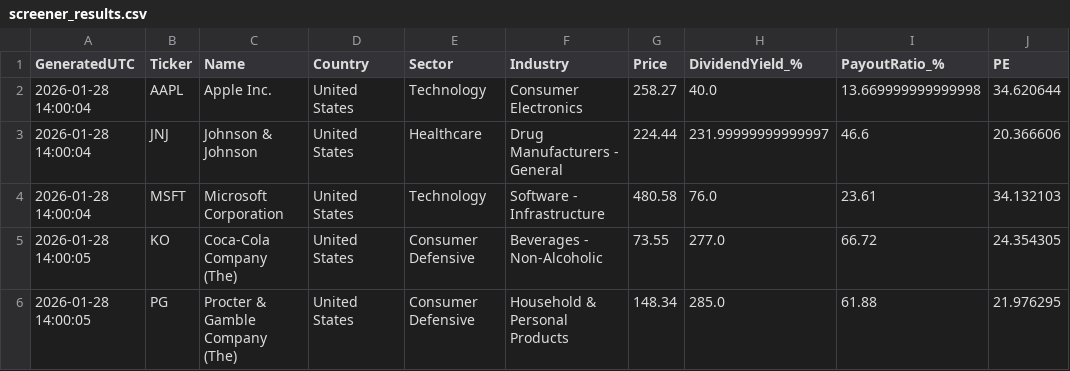
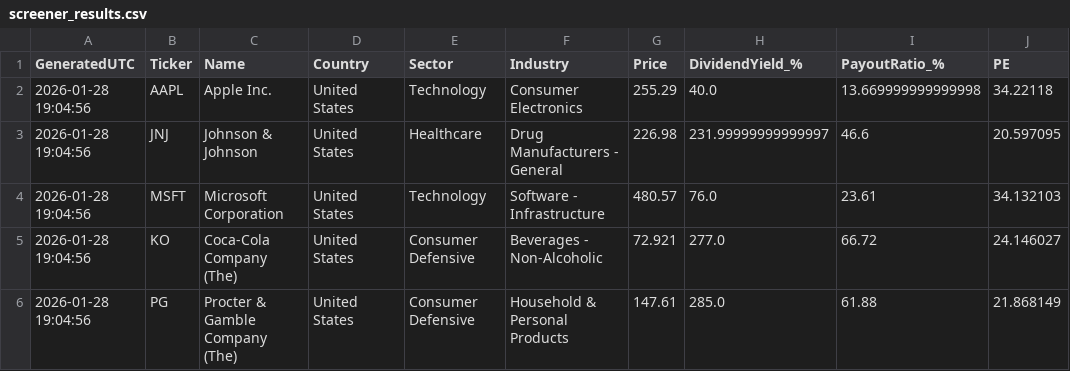
Before and after one commit to Callahan1975/dividend-screener-simple, a CSV file: data/screener_results.csv, drawn as a sheet.

```diff
--- a/data/screener_results.csv
+++ b/data/screener_results.csv
@@ -1,6 +1,6 @@
 GeneratedUTC,Ticker,Name,Country,Sector,Industry,Price,DividendYield_%,PayoutRatio_%,PE
-2026-01-28 14:00:04,AAPL,Apple Inc.,United States,Technology,Consumer Electronics,258.27,40.0,13.669999999999998,34.620644
-2026-01-28 14:00:04,JNJ,Johnson & Johnson,United States,Healthcare,Drug Manufacturers - General,224.44,231.99999999999997,46.6,20.366606
-2026-01-28 14:00:04,MSFT,Microsoft Corporation,United States,Technology,Software - Infrastructure,480.58,76.0,23.61,34.132103
-2026-01-28 14:00:05,KO,Coca-Cola Company (The),United States,Consumer Defensive,Beverages - Non-Alcoholic,73.55,277.0,66.72,24.354305
-2026-01-28 14:00:05,PG,Procter & Gamble Company (The),United States,Consumer Defensive,Household & Personal Products,148.34,285.0,61.88,21.976295
+2026-01-28 19:04:56,AAPL,Apple Inc.,United States,Technology,Consumer Electronics,255.29,40.0,13.669999999999998,34.22118
+2026-01-28 19:04:56,JNJ,Johnson & Johnson,United States,Healthcare,Drug Manufacturers - General,226.98,231.99999999999997,46.6,20.597095
+2026-01-28 19:04:56,MSFT,Microsoft Corporation,United States,Technology,Software - Infrastructure,480.57,76.0,23.61,34.132103
+2026-01-28 19:04:56,KO,Coca-Cola Company (The),United States,Consumer Defensive,Beverages - Non-Alcoholic,72.921,277.0,66.72,24.146027
+2026-01-28 19:04:56,PG,Procter & Gamble Company (The),United States,Consumer Defensive,Household & Personal Products,147.61,285.0,61.88,21.868149
```
